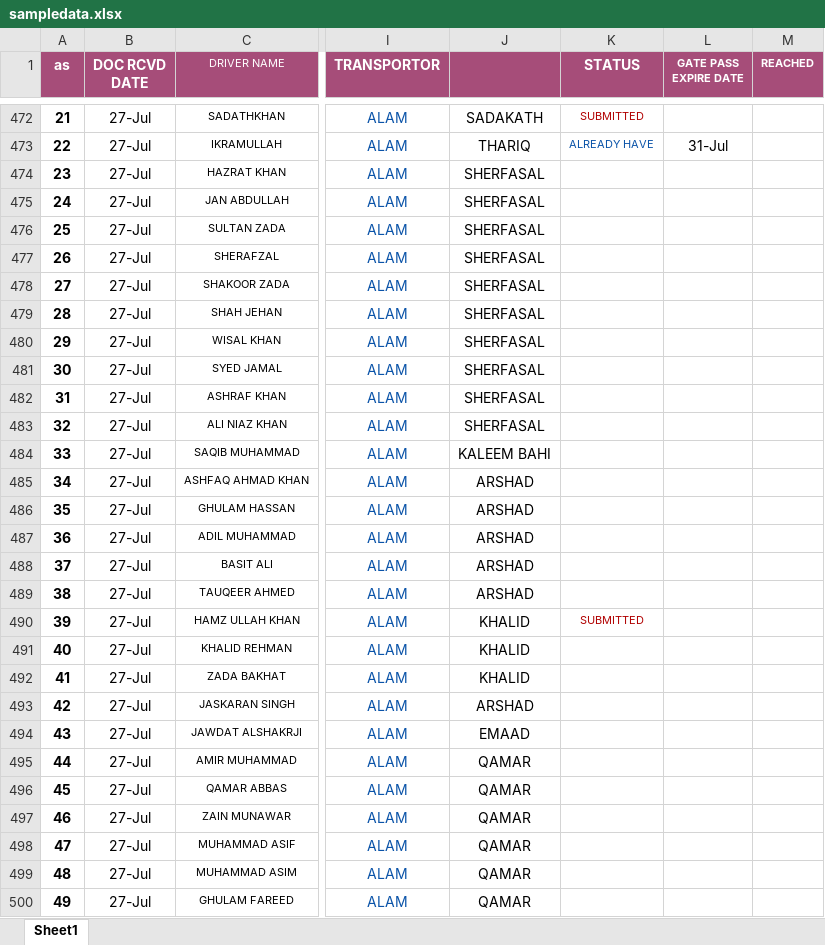
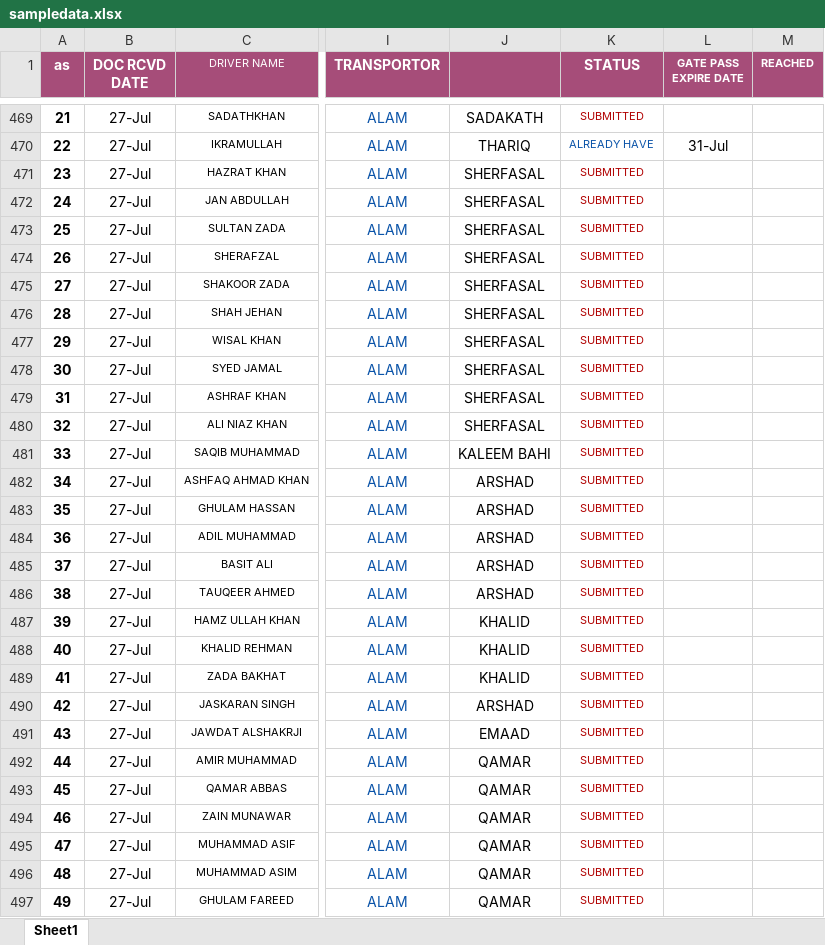
Before and after one commit to connectharundas/global-pacific-truck-search, an Excel workbook: data/sampledata.xlsx, sheet Sheet1, drawn as a sheet; only a part is shown, gaps mark what is left out; values as stored, in another font and other column widths than the file's, no borders; addresses are those after the commit; the diff covers the shown part only; the diff names each change by its address in the sheet, - before the commit and + after, or states it on an @@ line.

```diff
--- a/data/sampledata.xlsx (sheet Sheet1)
+++ b/data/sampledata.xlsx (sheet Sheet1)
-K471:K486 (STATUS): (empty)
+K471:K486 (STATUS): SUBMITTED
-K488:K497 (STATUS): (empty)
+K488:K497 (STATUS): SUBMITTED
```
Also changed, not shown: other rows of this sheet.
